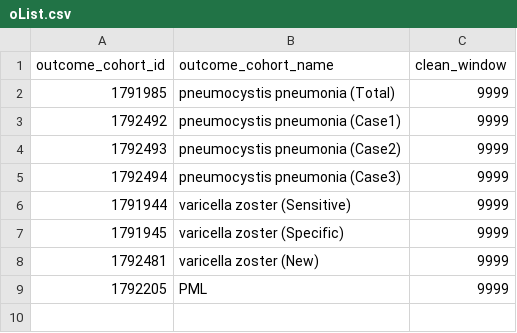
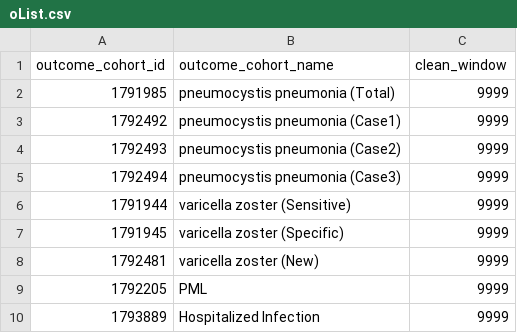
Before and after one commit to OHDSI-JHU/GDE2025RheumInfection, a CSV file: inst/oList.csv, drawn as a sheet; the diff names each change by its address in the sheet, - before the commit and + after, or states it on an @@ line.

Commit message:
Update oList.csv

```diff
--- a/inst/oList.csv
+++ b/inst/oList.csv
+row 10: 1793889 | Hospitalized Infection | 9999
```
